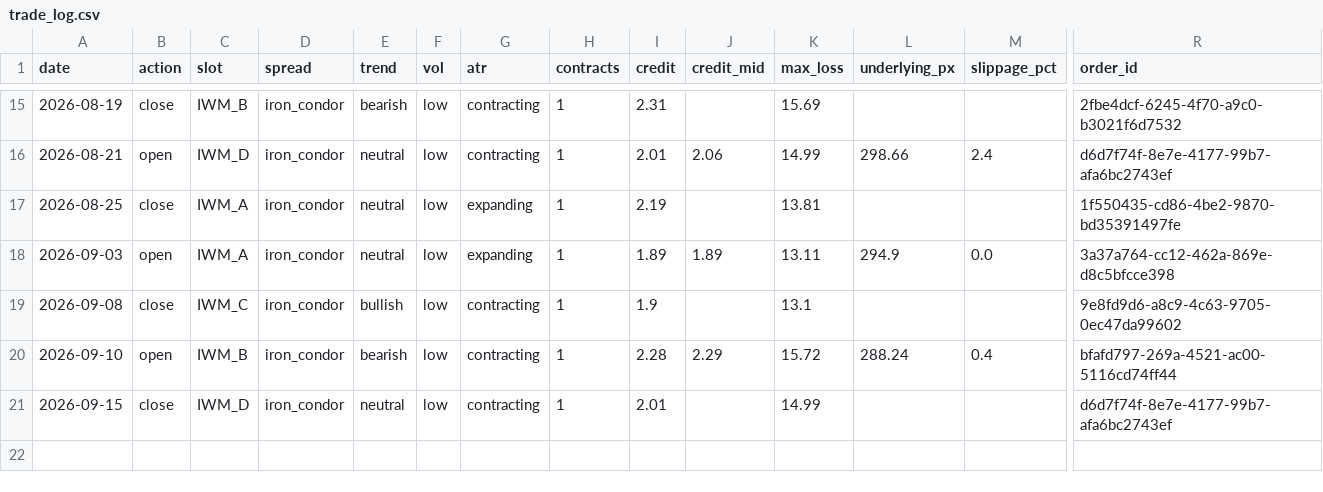
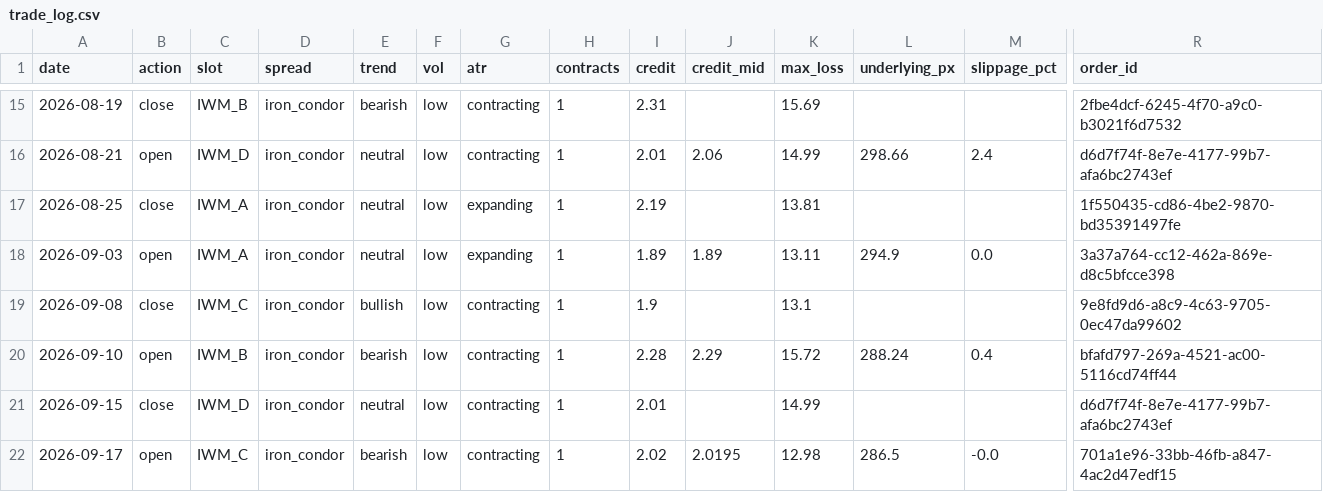
Before and after one commit to babrinks22/vrp-trader, a CSV file: trade_log.csv, drawn as a sheet; only a part is shown, gaps mark what is left out; rows hold the shown columns only; the diff names each change by its address in the sheet, - before the commit and + after, or states it on an @@ line.

```diff
--- a/trade_log.csv
+++ b/trade_log.csv
+row 22: 2026-09-17 | open | IWM_C | iron_condor | bearish | low | contracting | 1 | 2.02 | 2.0195 | 12.98 | 286.5 | -0.0 | 701a1e96-33bb-46fb-a847-4ac2d47edf15
```
Also changed, not shown: spread_log.csv, 7 other files.
